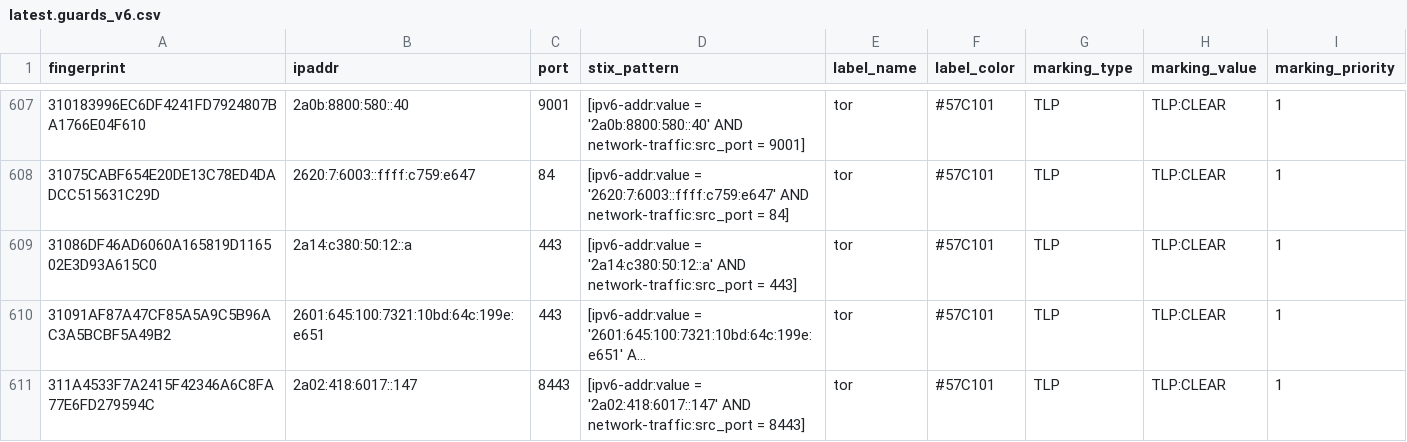
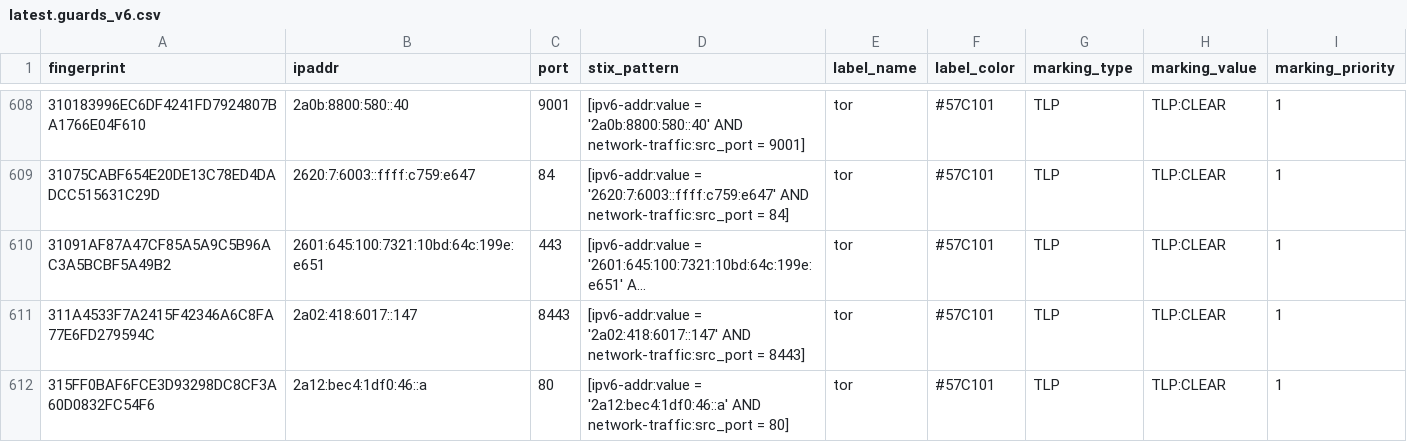
Before and after one commit to DreadFog/tor_csv_feed_opencti, a CSV file: latest.guards_v6.csv, drawn as a sheet; only a part is shown, gaps mark what is left out; the shorter side is filled out with more unchanged rows; long unchanged cells end in …; removed rows and columns are numbered as before the commit, all else as after; the diff covers the shown part only; the diff names each change by its address in the sheet, - before the commit and + after, or states it on an @@ line.

```diff
--- a/latest.guards_v6.csv
+++ b/latest.guards_v6.csv
-row 609: 31086DF46AD6060A165819D116502E3D93A615C0 | 2a14:c380:50:12::a | 443 | [ipv6-addr:value = '2a14:c380:50:12::a' AND network-traffic:src_port = 443] | tor | #57C101 | TLP | TLP:CLEAR | 1
```
Also changed, not shown: 13 added rows and 7 removed rows elsewhere in this file, latest.all_v6.csv, latest.exits_v4.csv, 3 other files.
